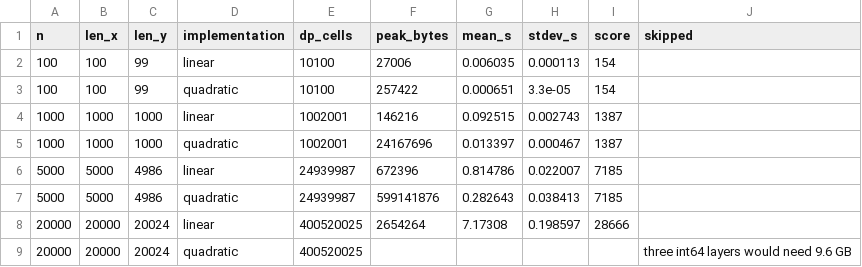
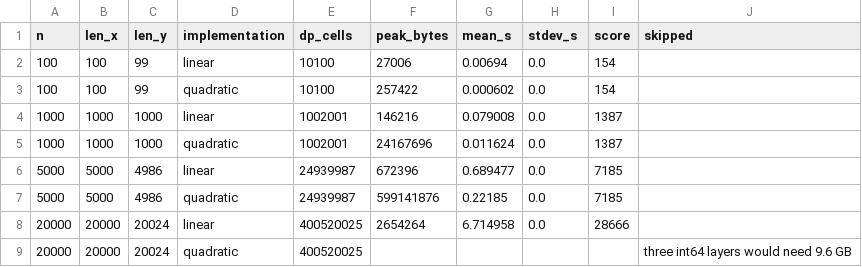
Before and after one commit to janeulzhan/hirsch, a CSV file: bench/results.csv, drawn as a sheet.

```diff
--- a/bench/results.csv
+++ b/bench/results.csv
@@ -1,9 +1,9 @@
 n,len_x,len_y,implementation,dp_cells,peak_bytes,mean_s,stdev_s,score,skipped
-100,100,99,linear,10100,27006,0.006035,0.000113,154,
-100,100,99,quadratic,10100,257422,0.000651,3.3e-05,154,
-1000,1000,1000,linear,1002001,146216,0.092515,0.002743,1387,
-1000,1000,1000,quadratic,1002001,24167696,0.013397,0.000467,1387,
-5000,5000,4986,linear,24939987,672396,0.814786,0.022007,7185,
-5000,5000,4986,quadratic,24939987,599141876,0.282643,0.038413,7185,
-20000,20000,20024,linear,400520025,2654264,7.17308,0.198597,28666,
+100,100,99,linear,10100,27006,0.00694,0.0,154,
+100,100,99,quadratic,10100,257422,0.000602,0.0,154,
+1000,1000,1000,linear,1002001,146216,0.079008,0.0,1387,
+1000,1000,1000,quadratic,1002001,24167696,0.011624,0.0,1387,
+5000,5000,4986,linear,24939987,672396,0.689477,0.0,7185,
+5000,5000,4986,quadratic,24939987,599141876,0.22185,0.0,7185,
+20000,20000,20024,linear,400520025,2654264,6.714958,0.0,28666,
 20000,20000,20024,quadratic,400520025,,,,,three int64 layers would need 9.6 GB
```
Also changed, not shown: 8 other files.
